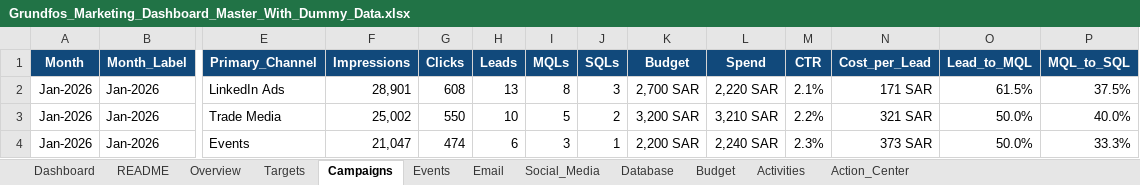
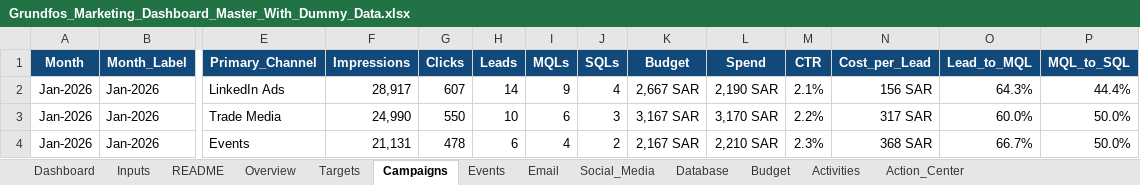
Before and after one commit to bwideas/IMAP, an Excel workbook: reports/2026-11-marketing-dashboard/Grundfos_Marketing_Dashboard_Master_With_Dummy_Data.xlsx, sheet Campaigns, drawn as a sheet; only a part is shown, gaps mark what is left out; values as stored, in another font and other column widths than the file's, no borders; table styles not drawn; the diff covers the shown part only; the diff names each change by its address in the sheet, - before the commit and + after, or states it on an @@ line.

```diff
--- a/reports/2026-11-marketing-dashboard/Grundfos_Marketing_Dashboard_Master_With_Dummy_Data.xlsx (sheet Campaigns)
+++ b/reports/2026-11-marketing-dashboard/Grundfos_Marketing_Dashboard_Master_With_Dummy_Data.xlsx (sheet Campaigns)
+sheet tab: Inputs
-F2 (Impressions): 28,901
+F2 (Impressions): 28,917
-G2 (Clicks): 608
+G2 (Clicks): 607
-H2 (Leads): 13
+H2 (Leads): 14
-I2 (MQLs): 8
+I2 (MQLs): 9
-J2 (SQLs): 3
+J2 (SQLs): 4
-K2 (Budget): 2,700 SAR
+K2 (Budget): 2,667 SAR
-L2 (Spend): 2,220 SAR
+L2 (Spend): 2,190 SAR
-N2 (Cost_per_Lead): 171 SAR
+N2 (Cost_per_Lead): 156 SAR
-O2 (Lead_to_MQL): 61.5%
+O2 (Lead_to_MQL): 64.3%
-P2 (MQL_to_SQL): 37.5%
+P2 (MQL_to_SQL): 44.4%
-F3 (Impressions): 25,002
+F3 (Impressions): 24,990
-I3 (MQLs): 5
+I3 (MQLs): 6
-J3 (SQLs): 2
+J3 (SQLs): 3
-K3 (Budget): 3,200 SAR
+K3 (Budget): 3,167 SAR
-L3 (Spend): 3,210 SAR
+L3 (Spend): 3,170 SAR
-N3 (Cost_per_Lead): 321 SAR
+N3 (Cost_per_Lead): 317 SAR
-O3 (Lead_to_MQL): 50.0%
+O3 (Lead_to_MQL): 60.0%
-P3 (MQL_to_SQL): 40.0%
+P3 (MQL_to_SQL): 50.0%
-F4 (Impressions): 21,047
+F4 (Impressions): 21,131
-G4 (Clicks): 474
+G4 (Clicks): 478
-I4 (MQLs): 3
+I4 (MQLs): 4
-J4 (SQLs): 1
+J4 (SQLs): 2
-K4 (Budget): 2,200 SAR
+K4 (Budget): 2,167 SAR
-L4 (Spend): 2,240 SAR
+L4 (Spend): 2,210 SAR
-N4 (Cost_per_Lead): 373 SAR
+N4 (Cost_per_Lead): 368 SAR
-O4 (Lead_to_MQL): 50.0%
+O4 (Lead_to_MQL): 66.7%
-P4 (MQL_to_SQL): 33.3%
+P4 (MQL_to_SQL): 50.0%
```
Also changed, not shown: 488 edited cells elsewhere in this sheet, sheet Email, sheet Social_Media, sheet Overview, sheet Dashboard, sheet Database, sheet Events, 5 more sheets, formulas that keep their value, charts or pictures, 3 other files.
